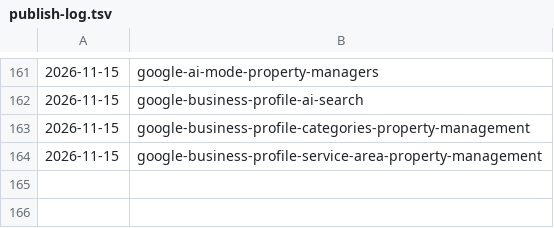
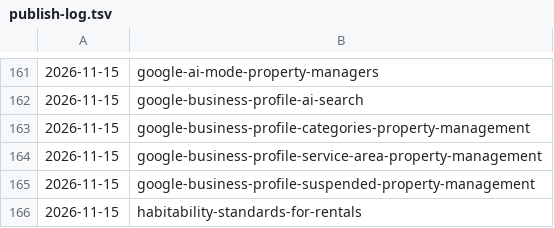
Before and after one commit to citata-ai/united, a TSV file: business/marketing/content-plan/publish-log.tsv, drawn as a sheet; only a part is shown, gaps mark what is left out; the diff names each change by its address in the sheet, - before the commit and + after, or states it on an @@ line.

Commit message:
library: publish 2 (google-business-profile-suspended-property-management,habitability-standards-for-rentals)

```diff
--- a/business/marketing/content-plan/publish-log.tsv
+++ b/business/marketing/content-plan/publish-log.tsv
+row 165: 2026-11-15 | google-business-profile-suspended-property-management
+row 166: 2026-11-15 | habitability-standards-for-rentals
```
Also changed, not shown: 2 other files.
